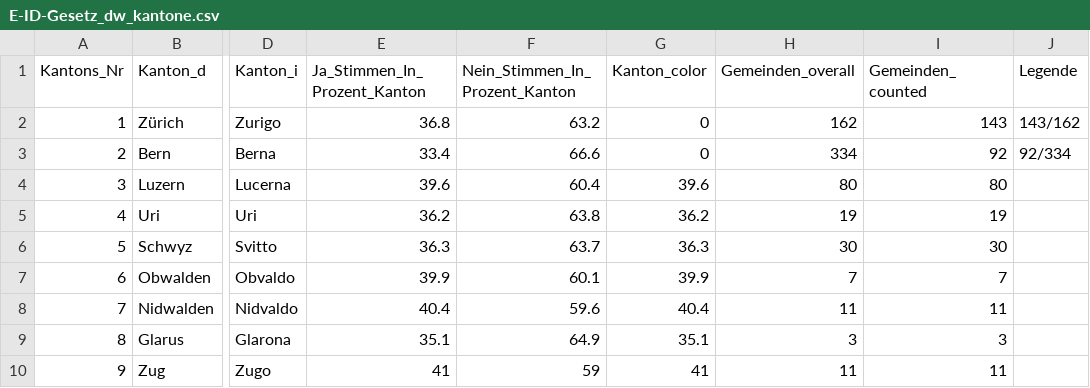
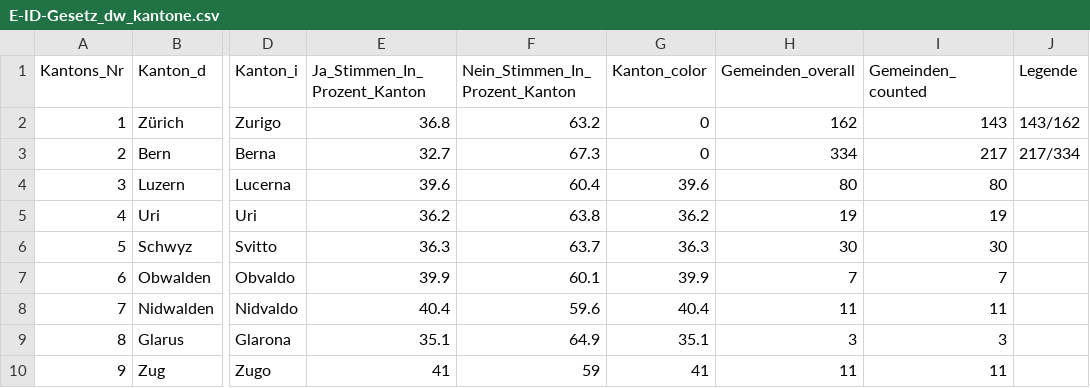
Before and after one commit to awp-finanznachrichten/lena_maerz2021, a CSV file: Output/E-ID-Gesetz_dw_kantone.csv, drawn as a sheet; only a part is shown, gaps mark what is left out; the diff names each change by its address in the sheet, - before the commit and + after, or states it on an @@ line.

```diff
--- a/Output/E-ID-Gesetz_dw_kantone.csv
+++ b/Output/E-ID-Gesetz_dw_kantone.csv
-E3 (Ja_Stimmen_In_Prozent_Kanton): 33.4
+E3 (Ja_Stimmen_In_Prozent_Kanton): 32.7
-F3 (Nein_Stimmen_In_Prozent_Kanton): 66.6
+F3 (Nein_Stimmen_In_Prozent_Kanton): 67.3
-I3 (Gemeinden_counted): 92
+I3 (Gemeinden_counted): 217
-J3 (Legende): 92/334
+J3 (Legende): 217/334
```
Also changed, not shown: Output/Indonesien_dw_kantone.csv, Output/Verhuellungsverbot_dw_kantone.csv, 5 other files.
